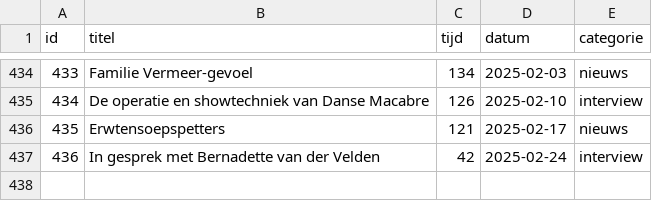
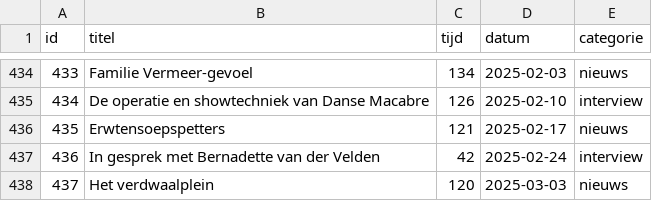
Before and after one commit to SjorsHartwijk/kleineboodschap, a CSV file: afleveringen.csv, drawn as a sheet; only a part is shown, gaps mark what is left out; the diff names each change by its address in the sheet, - before the commit and + after, or states it on an @@ line.

Commit message:
Aflevering 437

```diff
--- a/afleveringen.csv
+++ b/afleveringen.csv
+row 438: 437 | Het verdwaalplein | 120 | 2025-03-03 | nieuws
```
Also changed, not shown: 1 other file.
